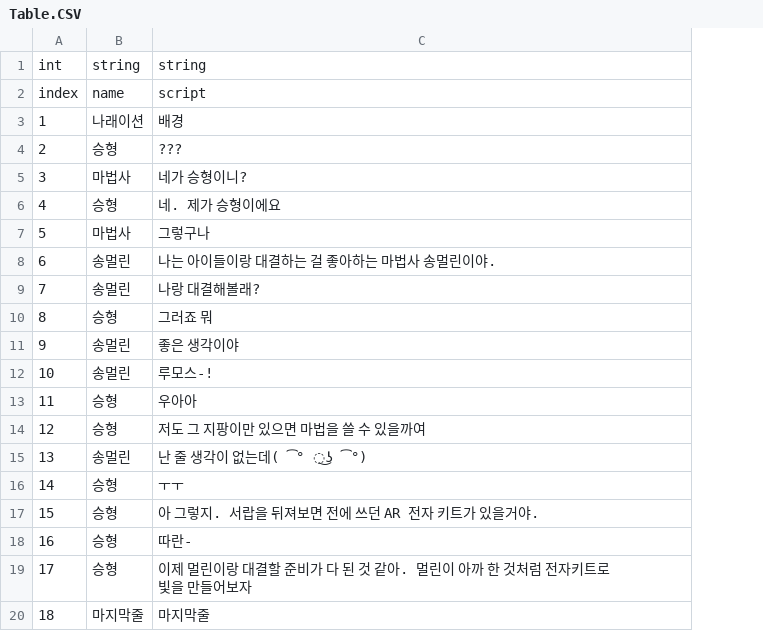
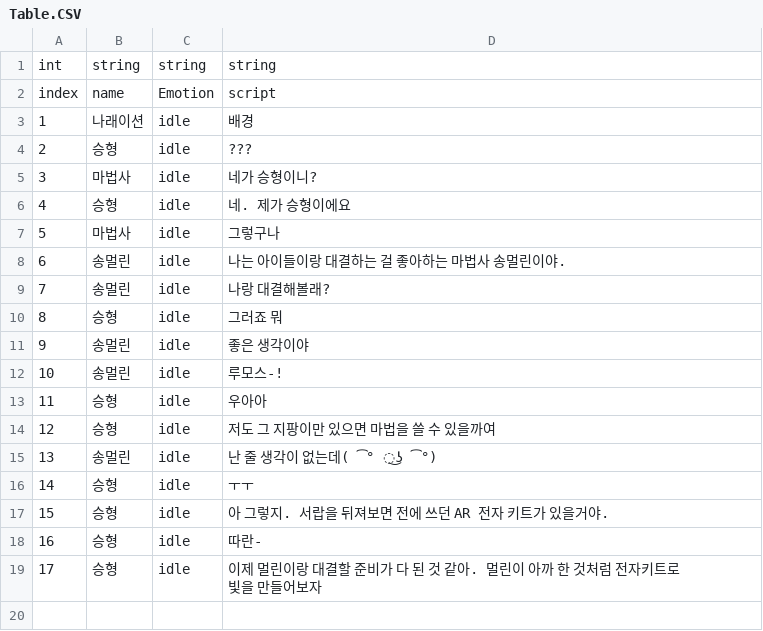
Before and after one commit to ryan2414/cARdKit, a CSV file: Assets/Resources/Table.CSV, drawn as a sheet; removed rows and columns are numbered as before the commit, all else as after; the diff names each change by its address in the sheet, - before the commit and + after, or states it on an @@ line.

```diff
--- a/Assets/Resources/Table.CSV
+++ b/Assets/Resources/Table.CSV
+column C, rows 1-19: string | Emotion | idle | idle | idle | idle | idle | idle | idle | idle | idle | idle | idle | idle | idle | idle | idle | idle | idle
-row 20: 18 | 마지막줄 | 마지막줄
```
Also changed, not shown: 5 other files.
